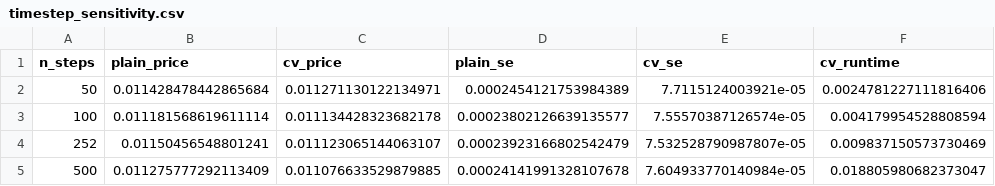
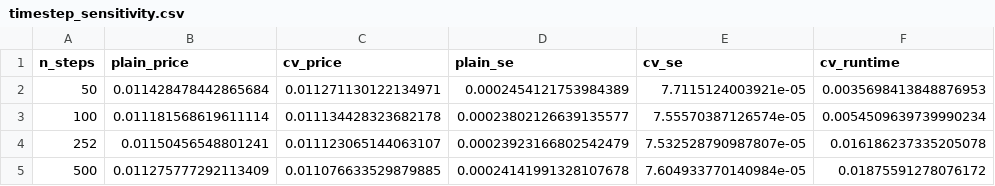
Before and after one commit to jaehyukchoi/MATH5030-Group02, a CSV file: results/timestep_sensitivity.csv, drawn as a sheet.

```diff
--- a/results/timestep_sensitivity.csv
+++ b/results/timestep_sensitivity.csv
@@ -1,5 +1,5 @@
 n_steps,plain_price,cv_price,plain_se,cv_se,cv_runtime
-50,0.011428478442865684,0.011271130122134971,0.0002454121753984389,7.7115124003921e-05,0.0024781227111816406
-100,0.011181568619611114,0.011134428323682178,0.00023802126639135577,7.55570387126574e-05,0.004179954528808594
-252,0.01150456548801241,0.011123065144063107,0.00023923166802542479,7.532528790987807e-05,0.009837150573730469
-500,0.011275777292113409,0.011076633529879885,0.00024141991328107678,7.604933770140984e-05,0.018805980682373047
+50,0.011428478442865684,0.011271130122134971,0.0002454121753984389,7.7115124003921e-05,0.0035698413848876953
+100,0.011181568619611114,0.011134428323682178,0.00023802126639135577,7.55570387126574e-05,0.0054509639739990234
+252,0.01150456548801241,0.011123065144063107,0.00023923166802542479,7.532528790987807e-05,0.016186237335205078
+500,0.011275777292113409,0.011076633529879885,0.00024141991328107678,7.604933770140984e-05,0.01875591278076172
```
Also changed, not shown: results/path_sensitivity.csv, 2 other files.
